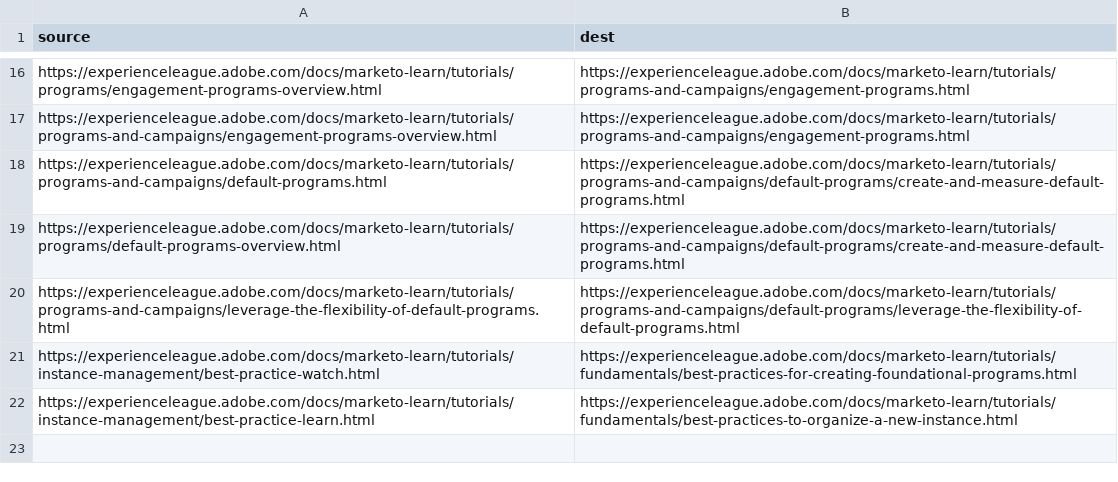
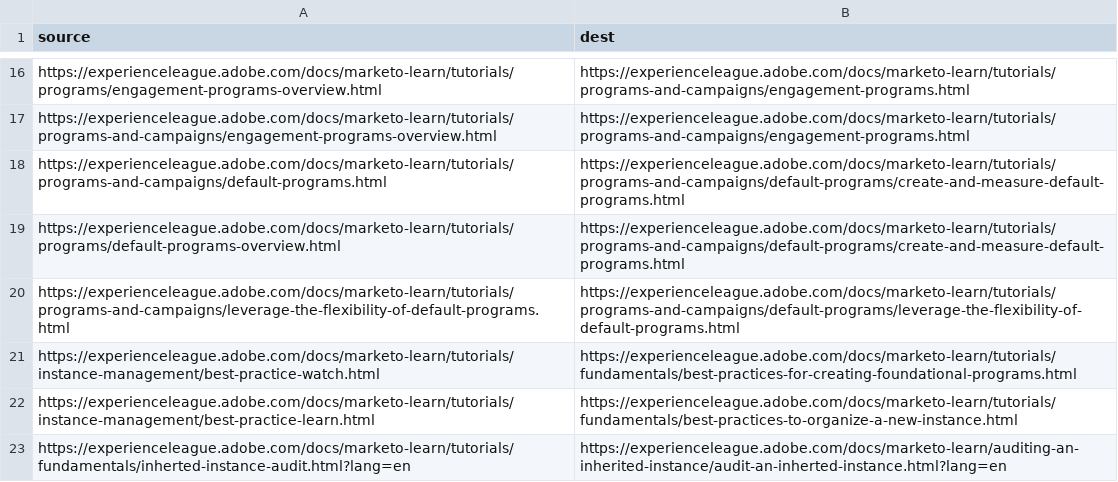
Before and after one commit to AdobeDocs/marketo-learn.it-IT, a CSV file: redirects.csv, drawn as a sheet; only a part is shown, gaps mark what is left out.

```diff
--- a/redirects.csv
+++ b/redirects.csv
@@ -22 +22,2 @@ https://experienceleague.adobe.com/docs/marketo-learn/tutorials/instance-managem
 https://experienceleague.adobe.com/docs/marketo-learn/tutorials/instance-management/best-practice-learn.html,https://experienceleague.adobe.com/docs/marketo-learn/tutorials/fundamentals/best-practices-to-organize-a-new-instance.html
+https://experienceleague.adobe.com/docs/marketo-learn/tutorials/fundamentals/inherted-instance-audit.html?lang=en,https://experienceleague.adobe.com/docs/marketo-learn/auditing-an-inherited-instance/audit-an-inherted-instance.html?lang=en
```
Also changed, not shown: 1 other file.
